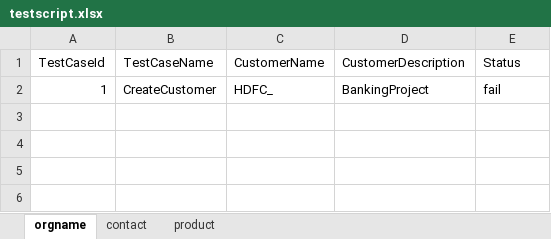
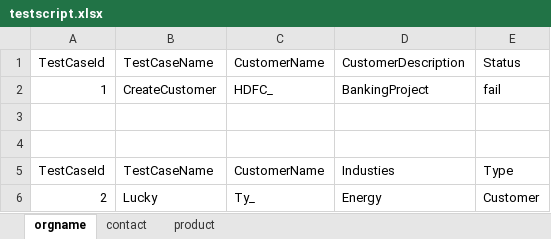
Before and after one commit to Lakshmi3006/SDET_27_Prasanna, an Excel workbook: sdet27/data/testscript.xlsx, sheet orgname, drawn as a sheet; values as stored, in another font and other column widths than the file's, no borders; the diff names each change by its address in the sheet, - before the commit and + after, or states it on an @@ line.

Commit message:
updated testscript

```diff
--- a/sdet27/data/testscript.xlsx (sheet orgname)
+++ b/sdet27/data/testscript.xlsx (sheet orgname)
+row 3: (empty)
+row 4: (empty)
+row 5: TestCaseId | TestCaseName | CustomerName | Industies | Type
+row 6: 2 | Lucky | Ty_ | Energy | Customer
```
